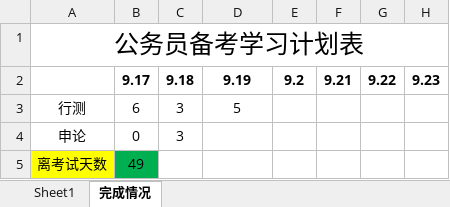
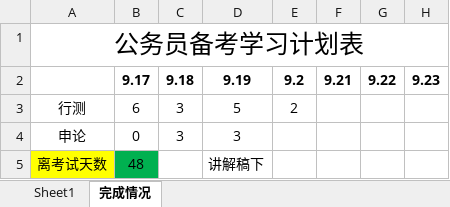
Before and after one commit to xzlmark/gwy, an Excel workbook: 备考计划.xlsx, sheet 完成情况, drawn as a sheet; only a part is shown; values as stored, in another font and other column widths than the file's, no borders; the diff names each change by its address in the sheet, - before the commit and + after, or states it on an @@ line.

```diff
--- a/备考计划.xlsx (sheet 完成情况)
+++ b/备考计划.xlsx (sheet 完成情况)
-E3: (empty)
+E3: 2
-D4: (empty)
+D4: 3
-B5: 49
+B5: 48
-D5: (empty)
+D5: 讲解稿下
```
Also changed, not shown: 10 other files.
